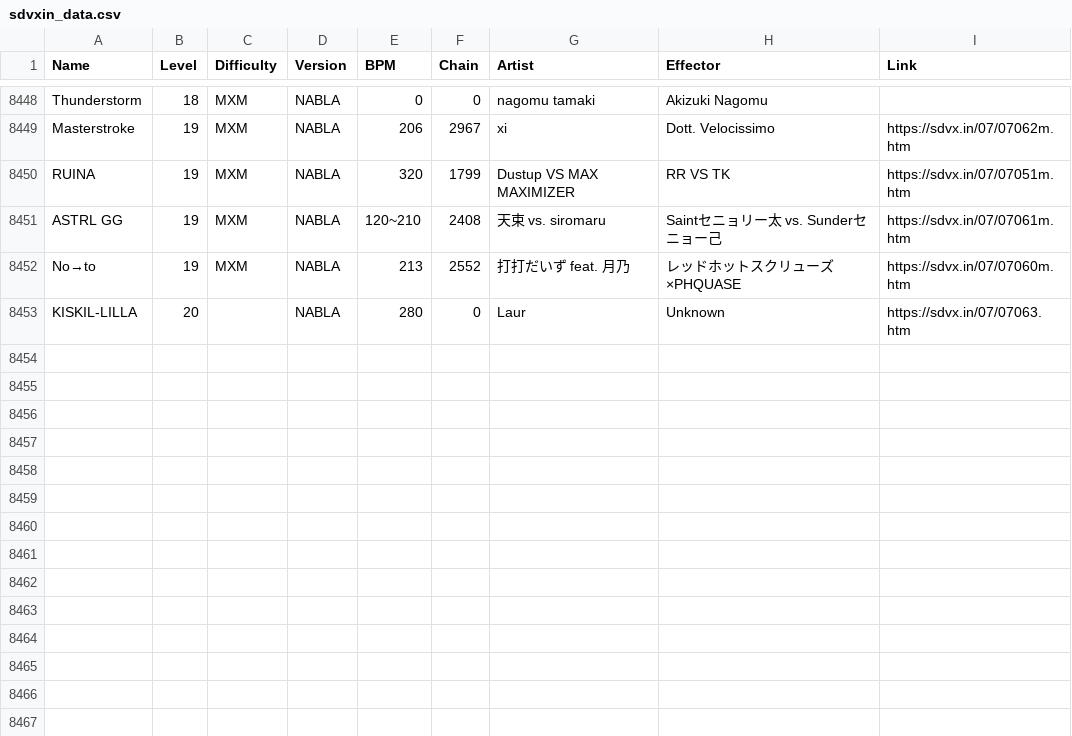
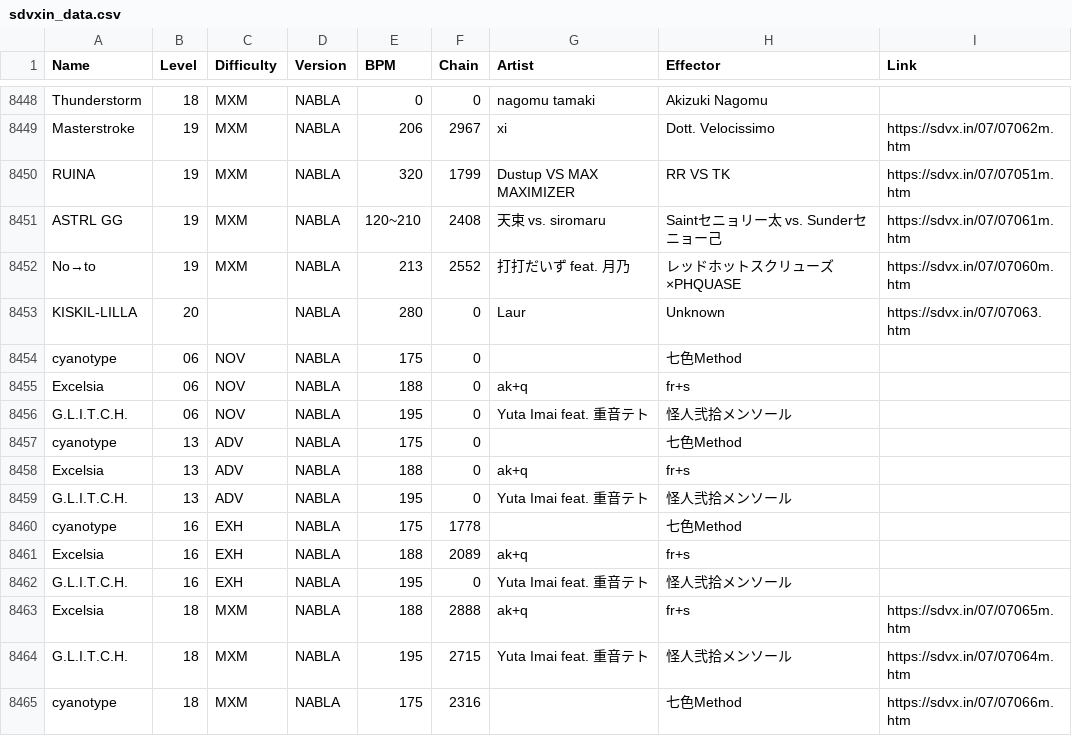
Before and after one commit to betapa/sdvx_total, a CSV file: sdvxin_scraper/sdvxin_data.csv, drawn as a sheet; only a part is shown, gaps mark what is left out.

```diff
--- a/sdvxin_scraper/sdvxin_data.csv
+++ b/sdvxin_scraper/sdvxin_data.csv
@@ -8453 +8453,13 @@ No→to,19,MXM,NABLA,213,2552,打打だいず feat. 月乃,レッドホットス
 KISKIL-LILLA,20,,NABLA,280,0,Laur,Unknown,https://sdvx.in/07/07063.htm
+cyanotype,06,NOV,NABLA,175,0,,七色Method,
+Excelsia,06,NOV,NABLA,188,0,ak+q,fr+s,
+G.L.I.T.C.H.,06,NOV,NABLA,195,0,Yuta Imai feat. 重音テト,怪人弐拾メンソール,
+cyanotype,13,ADV,NABLA,175,0,,七色Method,
+Excelsia,13,ADV,NABLA,188,0,ak+q,fr+s,
+G.L.I.T.C.H.,13,ADV,NABLA,195,0,Yuta Imai feat. 重音テト,怪人弐拾メンソール,
+cyanotype,16,EXH,NABLA,175,1778,,七色Method,
+Excelsia,16,EXH,NABLA,188,2089,ak+q,fr+s,
+G.L.I.T.C.H.,16,EXH,NABLA,195,0,Yuta Imai feat. 重音テト,怪人弐拾メンソール,
+Excelsia,18,MXM,NABLA,188,2888,ak+q,fr+s,https://sdvx.in/07/07065m.htm
+G.L.I.T.C.H.,18,MXM,NABLA,195,2715,Yuta Imai feat. 重音テト,怪人弐拾メンソール,https://sdvx.in/07/07064m.htm
+cyanotype,18,MXM,NABLA,175,2316,,七色Method,https://sdvx.in/07/07066m.htm
```
